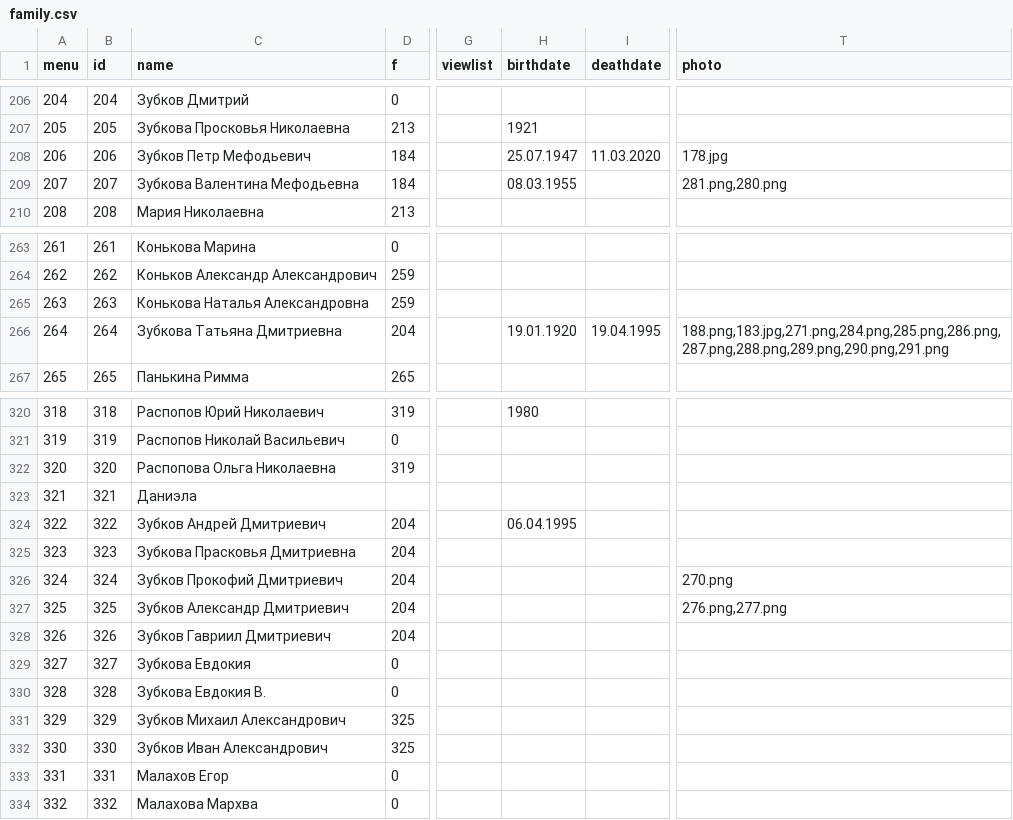
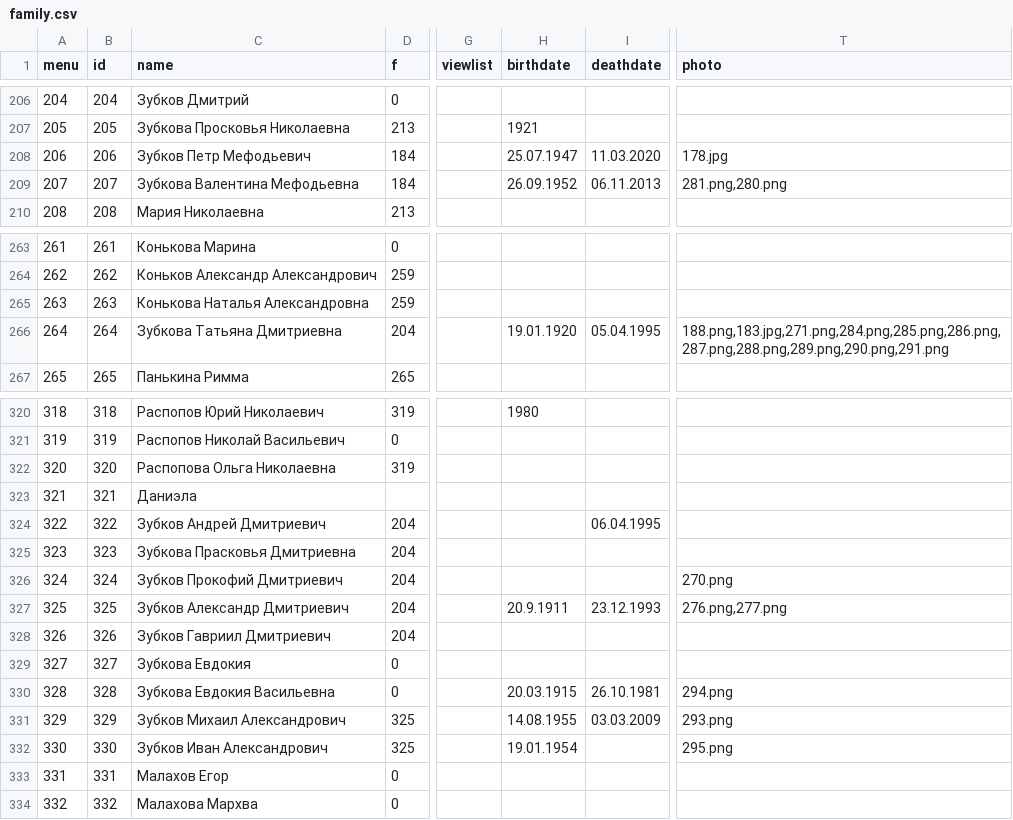
Before and after one commit to Itzamna/family, a CSV file: _data/family.csv, drawn as a sheet; only a part is shown, gaps mark what is left out; the diff names each change by its address in the sheet, - before the commit and + after, or states it on an @@ line.

```diff
--- a/_data/family.csv
+++ b/_data/family.csv
-H209 (birthdate): 08.03.1955
+H209 (birthdate): 26.09.1952
-I209 (deathdate): (empty)
+I209 (deathdate): 06.11.2013
-I266 (deathdate): 19.04.1995
+I266 (deathdate): 05.04.1995
-H324 (birthdate): 06.04.1995
+H324 (birthdate): (empty)
-I324 (deathdate): (empty)
+I324 (deathdate): 06.04.1995
-H327 (birthdate): (empty)
+H327 (birthdate): 20.9.1911
-I327 (deathdate): (empty)
+I327 (deathdate): 23.12.1993
-C330 (name): Зубкова Евдокия В.
+C330 (name): Зубкова Евдокия Васильевна
-H330 (birthdate): (empty)
+H330 (birthdate): 20.03.1915
-I330 (deathdate): (empty)
+I330 (deathdate): 26.10.1981
-T330 (photo): (empty)
+T330 (photo): 294.png
-H331 (birthdate): (empty)
+H331 (birthdate): 14.08.1955
-I331 (deathdate): (empty)
+I331 (deathdate): 03.03.2009
-T331 (photo): (empty)
+T331 (photo): 293.png
-H332 (birthdate): (empty)
+H332 (birthdate): 19.01.1954
-T332 (photo): (empty)
+T332 (photo): 295.png
```
Also changed, not shown: 4 other files.
